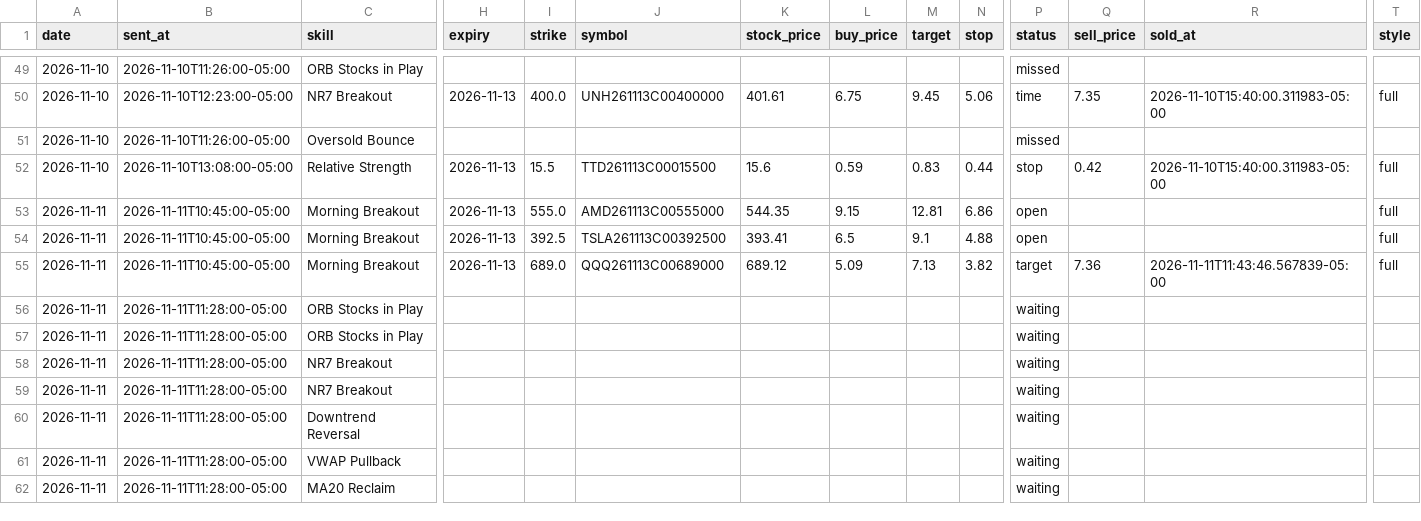
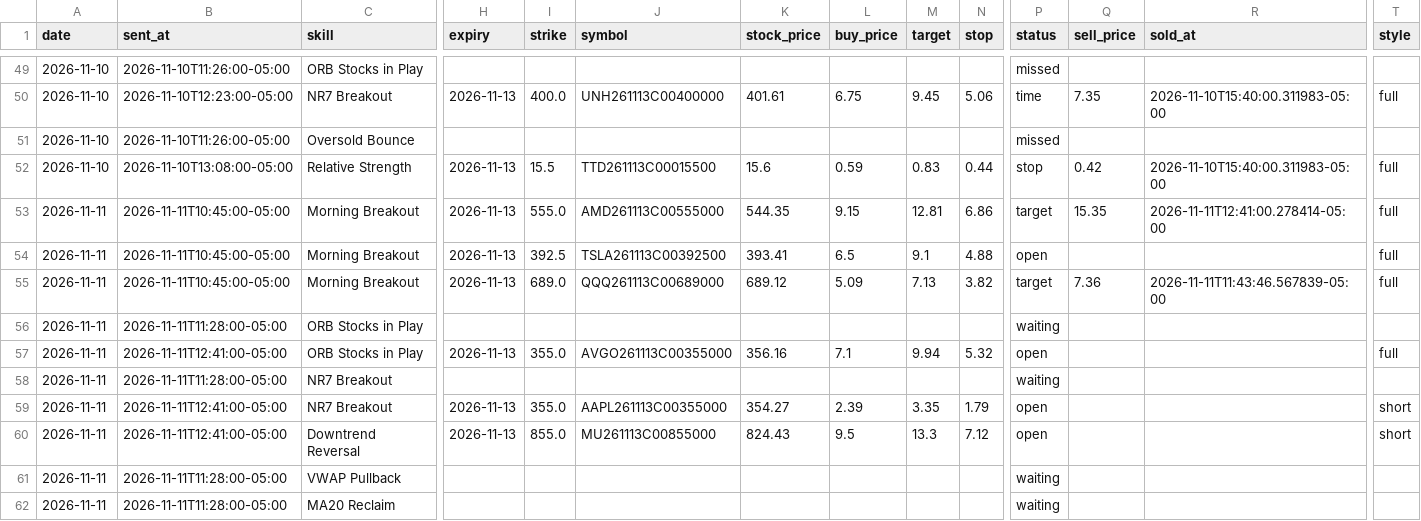
Before and after one commit to tauhid97/Options-Boss, a CSV file: data/tickets.csv, drawn as a sheet; only a part is shown, gaps mark what is left out; the diff covers the shown part only; the diff names each change by its address in the sheet, - before the commit and + after, or states it on an @@ line.

```diff
--- a/data/tickets.csv
+++ b/data/tickets.csv
-P53 (status): open
+P53 (status): target
-Q53 (sell_price): (empty)
+Q53 (sell_price): 15.35
-R53 (sold_at): (empty)
+R53 (sold_at): 2026-11-11T12:41:00.278414-05:00
-B57 (sent_at): 2026-11-11T11:28:00-05:00
+B57 (sent_at): 2026-11-11T12:41:00-05:00
-H57 (expiry): (empty)
+H57 (expiry): 2026-11-13
-I57 (strike): (empty)
+I57 (strike): 355.0
-J57 (symbol): (empty)
+J57 (symbol): AVGO261113C00355000
-K57 (stock_price): (empty)
+K57 (stock_price): 356.16
-L57 (buy_price): (empty)
+L57 (buy_price): 7.1
-M57 (target): (empty)
+M57 (target): 9.94
-N57 (stop): (empty)
+N57 (stop): 5.32
-P57 (status): waiting
+P57 (status): open
-T57 (style): (empty)
+T57 (style): full
-B59:B60 (sent_at): 2026-11-11T11:28:00-05:00
+B59:B60 (sent_at): 2026-11-11T12:41:00-05:00
-H59:H60 (expiry): (empty)
+H59:H60 (expiry): 2026-11-13
-I59 (strike): (empty)
+I59 (strike): 355.0
-J59 (symbol): (empty)
+J59 (symbol): AAPL261113C00355000
-K59 (stock_price): (empty)
+K59 (stock_price): 354.27
-L59 (buy_price): (empty)
+L59 (buy_price): 2.39
-M59 (target): (empty)
+M59 (target): 3.35
-N59 (stop): (empty)
+N59 (stop): 1.79
-P59:P60 (status): waiting
+P59:P60 (status): open
-T59:T60 (style): (empty)
+T59:T60 (style): short
-I60 (strike): (empty)
+I60 (strike): 855.0
-J60 (symbol): (empty)
+J60 (symbol): MU261113C00855000
-K60 (stock_price): (empty)
+K60 (stock_price): 824.43
-L60 (buy_price): (empty)
+L60 (buy_price): 9.5
-M60 (target): (empty)
+M60 (target): 13.3
-N60 (stop): (empty)
+N60 (stop): 7.12
```
Also changed, not shown: 10 edited cells elsewhere in this file, 1 other file.
